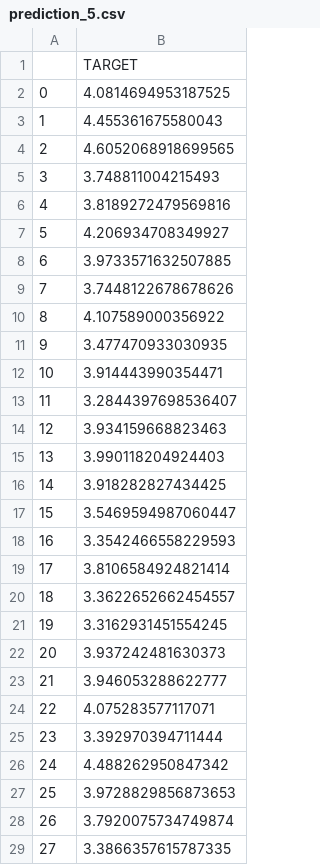
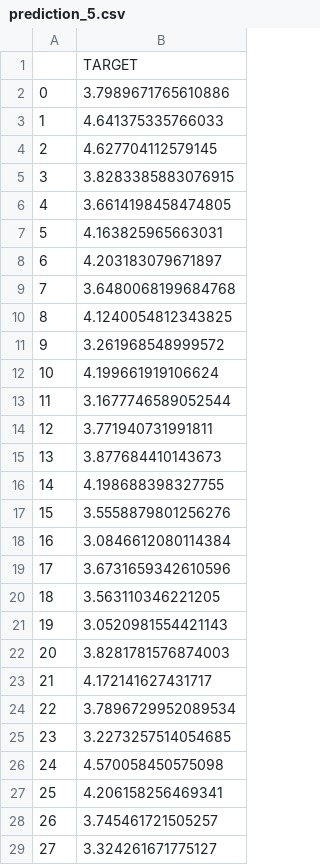
Before and after one commit to pedromgcatarino/AA_P2, a CSV file: prediction_5.csv, drawn as a sheet; only a part is shown; the diff covers the shown part only.

```diff
--- a/prediction_5.csv
+++ b/prediction_5.csv
@@ -1,29 +1,29 @@
 ,TARGET
-0,4.0814694953187525
-1,4.455361675580043
-2,4.6052068918699565
-3,3.748811004215493
-4,3.8189272479569816
-5,4.206934708349927
-6,3.9733571632507885
-7,3.7448122678678626
-8,4.107589000356922
-9,3.477470933030935
-10,3.914443990354471
-11,3.2844397698536407
-12,3.934159668823463
-13,3.990118204924403
-14,3.918282827434425
-15,3.5469594987060447
-16,3.3542466558229593
-17,3.8106584924821414
-18,3.3622652662454557
-19,3.3162931451554245
-20,3.937242481630373
-21,3.946053288622777
-22,4.075283577117071
-23,3.392970394711444
-24,4.488262950847342
-25,3.9728829856873653
-26,3.7920075734749874
-27,3.3866357615787335
+0,3.7989671765610886
+1,4.641375335766033
+2,4.627704112579145
+3,3.8283385883076915
+4,3.6614198458474805
+5,4.163825965663031
+6,4.203183079671897
+7,3.6480068199684768
+8,4.1240054812343825
+9,3.261968548999572
+10,4.199661919106624
+11,3.1677746589052544
+12,3.771940731991811
+13,3.877684410143673
+14,4.198688398327755
+15,3.5558879801256276
+16,3.0846612080114384
+17,3.6731659342610596
+18,3.563110346221205
+19,3.0520981554421143
+20,3.8281781576874003
+21,4.172141627431717
+22,3.7896729952089534
+23,3.2273257514054685
+24,4.570058450575098
+25,4.206158256469341
+26,3.745461721505257
+27,3.324261671775127
```
Also changed, not shown: 72 edited cells elsewhere in this file, prediction_1.csv, prediction_2.csv, 4 other files.
